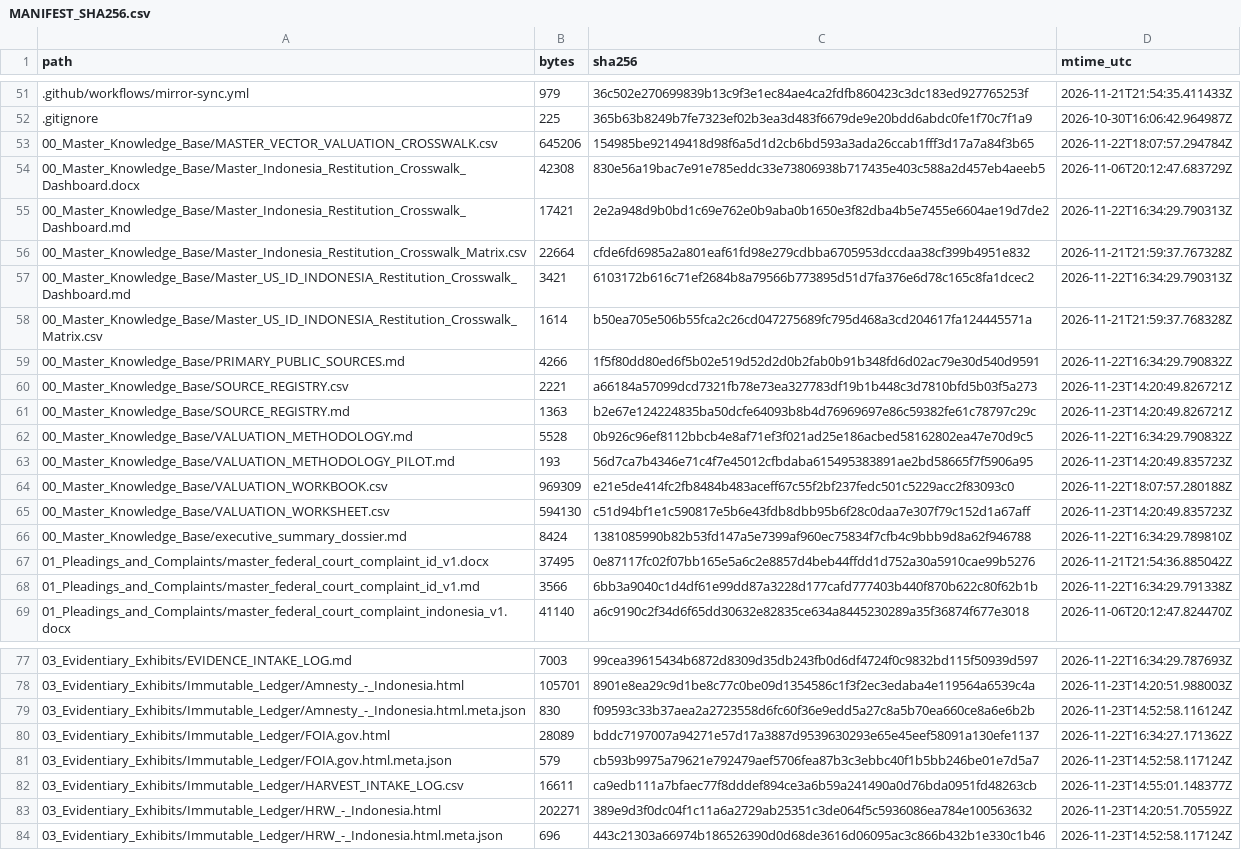
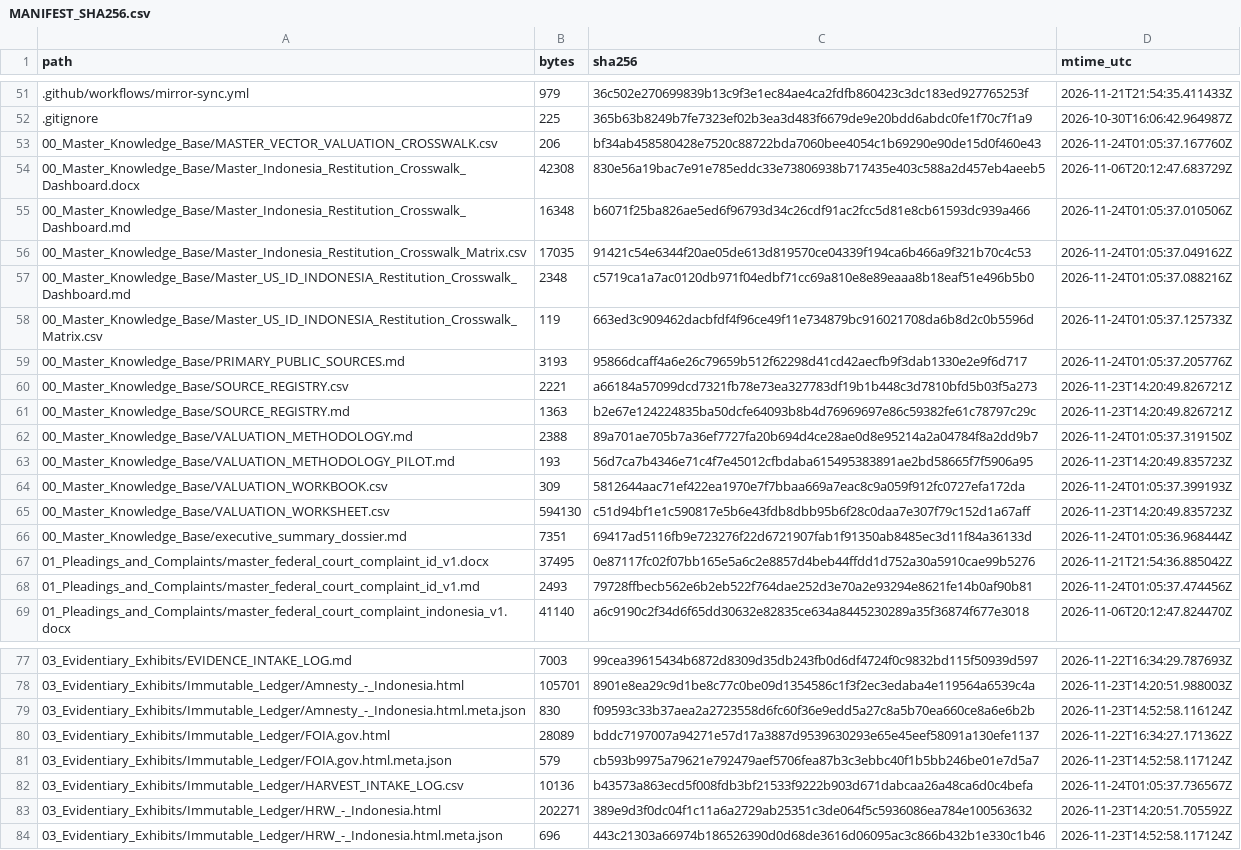
Before and after one commit to GlobalRestitutionAlliance/asia-us-id-indonesia-master-litigation, a CSV file: 99_Archives_and_Manifests/MANIFEST_SHA256.csv, drawn as a sheet; only a part is shown, gaps mark what is left out; the diff covers the shown part only.

```diff
--- a/99_Archives_and_Manifests/MANIFEST_SHA256.csv
+++ b/99_Archives_and_Manifests/MANIFEST_SHA256.csv
@@ -52,18 +52,18 @@ path,bytes,sha256,mtime_utc
 .gitignore,225,365b63b8249b7fe7323ef02b3ea3d483f6679de9e20bdd6abdc0fe1f70c7f1a9,2026-10-30T16:06:42.964987Z
-00_Master_Knowledge_Base/MASTER_VECTOR_VALUATION_CROSSWALK.csv,645206,154985be92149418d98f6a5d1d2cb6bd593a3ada26ccab1fff3d17a7a84f3b65,2026-11-22T18:07:57.294784Z
+00_Master_Knowledge_Base/MASTER_VECTOR_VALUATION_CROSSWALK.csv,206,bf34ab458580428e7520c88722bda7060bee4054c1b69290e90de15d0f460e43,2026-11-24T01:05:37.167760Z
 00_Master_Knowledge_Base/Master_Indonesia_Restitution_Crosswalk_Dashboard.docx,42308,830e56a19bac7e91e785eddc33e73806938b717435e403c588a2d457eb4aeeb5,2026-11-06T20:12:47.683729Z
-00_Master_Knowledge_Base/Master_Indonesia_Restitution_Crosswalk_Dashboard.md,17421,2e2a948d9b0bd1c69e762e0b9aba0b1650e3f82dba4b5e7455e6604ae19d7de2,2026-11-22T16:34:29.790313Z
-00_Master_Knowledge_Base/Master_Indonesia_Restitution_Crosswalk_Matrix.csv,22664,cfde6fd6985a2a801eaf61fd98e279cdbba6705953dccdaa38cf399b4951e832,2026-11-21T21:59:37.767328Z
-00_Master_Knowledge_Base/Master_US_ID_INDONESIA_Restitution_Crosswalk_Dashboard.md,3421,6103172b616c71ef2684b8a79566b773895d51d7fa376e6d78c165c8fa1dcec2,2026-11-22T16:34:29.790313Z
-00_Master_Knowledge_Base/Master_US_ID_INDONESIA_Restitution_Crosswalk_Matrix.csv,1614,b50ea705e506b55fca2c26cd047275689fc795d468a3cd204617fa124445571a,2026-11-21T21:59:37.768328Z
-00_Master_Knowledge_Base/PRIMARY_PUBLIC_SOURCES.md,4266,1f5f80dd80ed6f5b02e519d52d2d0b2fab0b91b348fd6d02ac79e30d540d9591,2026-11-22T16:34:29.790832Z
+00_Master_Knowledge_Base/Master_Indonesia_Restitution_Crosswalk_Dashboard.md,16348,b6071f25ba826ae5ed6f96793d34c26cdf91ac2fcc5d81e8cb61593dc939a466,2026-11-24T01:05:37.010506Z
+00_Master_Knowledge_Base/Master_Indonesia_Restitution_Crosswalk_Matrix.csv,17035,91421c54e6344f20ae05de613d819570ce04339f194ca6b466a9f321b70c4c53,2026-11-24T01:05:37.049162Z
+00_Master_Knowledge_Base/Master_US_ID_INDONESIA_Restitution_Crosswalk_Dashboard.md,2348,c5719ca1a7ac0120db971f04edbf71cc69a810e8e89eaaa8b18eaf51e496b5b0,2026-11-24T01:05:37.088216Z
+00_Master_Knowledge_Base/Master_US_ID_INDONESIA_Restitution_Crosswalk_Matrix.csv,119,663ed3c909462dacbfdf4f96ce49f11e734879bc916021708da6b8d2c0b5596d,2026-11-24T01:05:37.125733Z
+00_Master_Knowledge_Base/PRIMARY_PUBLIC_SOURCES.md,3193,95866dcaff4a6e26c79659b512f62298d41cd42aecfb9f3dab1330e2e9f6d717,2026-11-24T01:05:37.205776Z
 00_Master_Knowledge_Base/SOURCE_REGISTRY.csv,2221,a66184a57099dcd7321fb78e73ea327783df19b1b448c3d7810bfd5b03f5a273,2026-11-23T14:20:49.826721Z
 00_Master_Knowledge_Base/SOURCE_REGISTRY.md,1363,b2e67e124224835ba50dcfe64093b8b4d76969697e86c59382fe61c78797c29c,2026-11-23T14:20:49.826721Z
-00_Master_Knowledge_Base/VALUATION_METHODOLOGY.md,5528,0b926c96ef8112bbcb4e8af71ef3f021ad25e186acbed58162802ea47e70d9c5,2026-11-22T16:34:29.790832Z
+00_Master_Knowledge_Base/VALUATION_METHODOLOGY.md,2388,89a701ae705b7a36ef7727fa20b694d4ce28ae0d8e95214a2a04784f8a2dd9b7,2026-11-24T01:05:37.319150Z
 00_Master_Knowledge_Base/VALUATION_METHODOLOGY_PILOT.md,193,56d7ca7b4346e71c4f7e45012cfbdaba615495383891ae2bd58665f7f5906a95,2026-11-23T14:20:49.835723Z
-00_Master_Knowledge_Base/VALUATION_WORKBOOK.csv,969309,e21e5de414fc2fb8484b483aceff67c55f2bf237fedc501c5229acc2f83093c0,2026-11-22T18:07:57.280188Z
+00_Master_Knowledge_Base/VALUATION_WORKBOOK.csv,309,5812644aac71ef422ea1970e7f7bbaa669a7eac8c9a059f912fc0727efa172da,2026-11-24T01:05:37.399193Z
 00_Master_Knowledge_Base/VALUATION_WORKSHEET.csv,594130,c51d94bf1e1c590817e5b6e43fdb8dbb95b6f28c0daa7e307f79c152d1a67aff,2026-11-23T14:20:49.835723Z
-00_Master_Knowledge_Base/executive_summary_dossier.md,8424,1381085990b82b53fd147a5e7399af960ec75834f7cfb4c9bbb9d8a62f946788,2026-11-22T16:34:29.789810Z
+00_Master_Knowledge_Base/executive_summary_dossier.md,7351,69417ad5116fb9e723276f22d6721907fab1f91350ab8485ec3d11f84a36133d,2026-11-24T01:05:36.968444Z
 01_Pleadings_and_Complaints/master_federal_court_complaint_id_v1.docx,37495,0e87117fc02f07bb165e5a6c2e8857d4beb44ffdd1d752a30a5910cae99b5276,2026-11-21T21:54:36.885042Z
-01_Pleadings_and_Complaints/master_federal_court_complaint_id_v1.md,3566,6bb3a9040c1d4df61e99dd87a3228d177cafd777403b440f870b622c80f62b1b,2026-11-22T16:34:29.791338Z
+01_Pleadings_and_Complaints/master_federal_court_complaint_id_v1.md,2493,79728ffbecb562e6b2eb522f764dae252d3e70a2e93294e8621fe14b0af90b81,2026-11-24T01:05:37.474456Z
 01_Pleadings_and_Complaints/master_federal_court_complaint_indonesia_v1.docx,41140,a6c9190c2f34d6f65dd30632e82835ce634a8445230289a35f36874f677e3018,2026-11-06T20:12:47.824470Z
@@ -81,3 +81,3 @@ path,bytes,sha256,mtime_utc
 03_Evidentiary_Exhibits/Immutable_Ledger/FOIA.gov.html.meta.json,579,cb593b9975a79621e792479aef5706fea87b3c3ebbc40f1b5bb246be01e7d5a7,2026-11-23T14:52:58.117124Z
-03_Evidentiary_Exhibits/Immutable_Ledger/HARVEST_INTAKE_LOG.csv,16611,ca9edb111a7bfaec77f8dddef894ce3a6b59a241490a0d76bda0951fd48263cb,2026-11-23T14:55:01.148377Z
+03_Evidentiary_Exhibits/Immutable_Ledger/HARVEST_INTAKE_LOG.csv,10136,b43573a863ecd5f008fdb3bf21533f9222b903d671dabcaa26a48ca6d0c4befa,2026-11-24T01:05:37.736567Z
 03_Evidentiary_Exhibits/Immutable_Ledger/HRW_-_Indonesia.html,202271,389e9d3f0dc04f1c11a6a2729ab25351c3de064f5c5936086ea784e100563632,2026-11-23T14:20:51.705592Z
```
Also changed, not shown: 42 edited cells elsewhere in this file, 00_Master_Knowledge_Base/Master_Indonesia_Restitution_Crosswalk_Matrix.csv, 24 other files.
